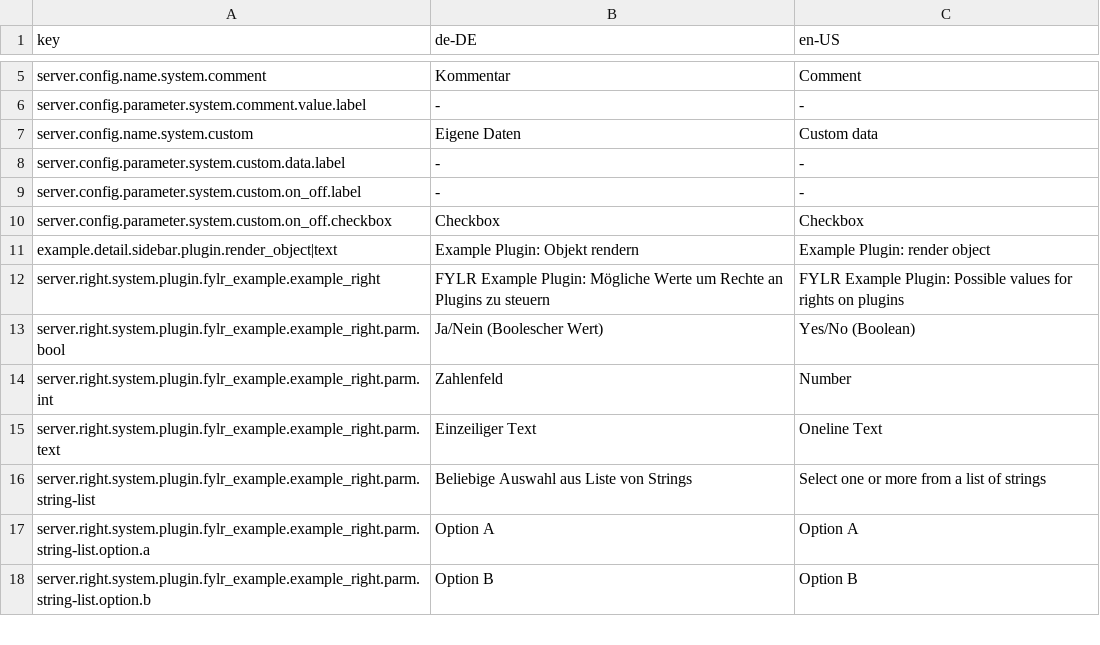
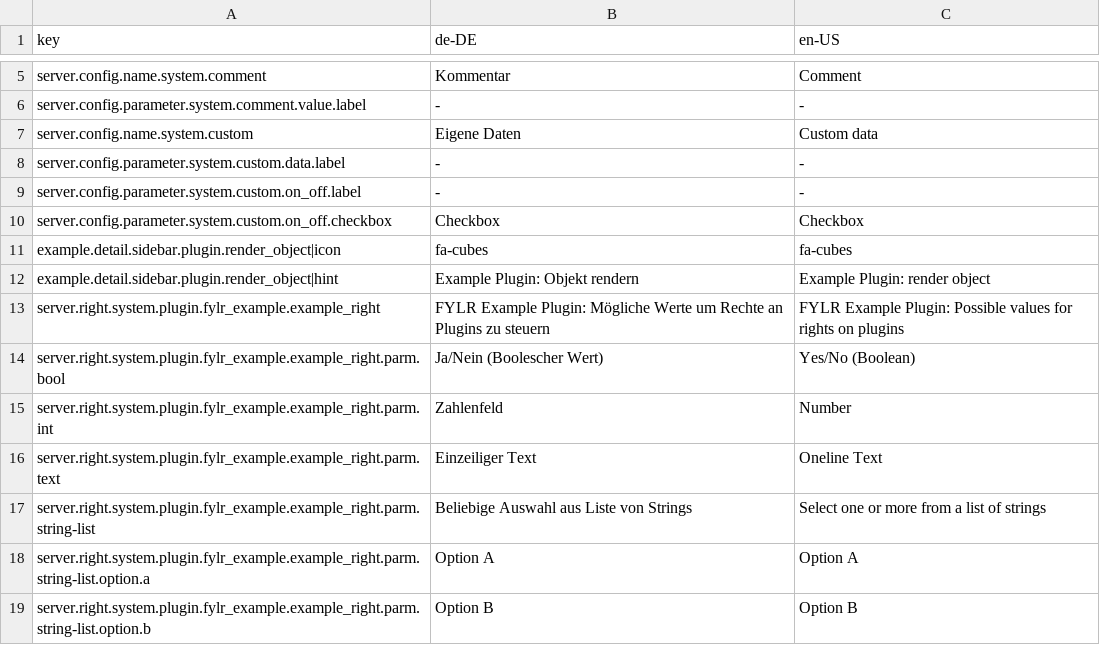
Before and after one commit to programmfabrik/fylr-plugin-example, a CSV file: l10n/example-loca.csv, drawn as a sheet; only a part is shown, gaps mark what is left out.

Commit message:
updates for standard_extended renderer

```diff
--- a/l10n/example-loca.csv
+++ b/l10n/example-loca.csv
@@ -10,3 +10,4 @@ server.config.parameter.system.custom.on_off.label,-,-
 server.config.parameter.system.custom.on_off.checkbox,Checkbox,Checkbox
-example.detail.sidebar.plugin.render_object|text,Example Plugin: Objekt rendern,Example Plugin: render object
+example.detail.sidebar.plugin.render_object|icon,fa-cubes,fa-cubes
+example.detail.sidebar.plugin.render_object|hint,Example Plugin: Objekt rendern,Example Plugin: render object
 server.right.system.plugin.fylr_example.example_right,FYLR Example Plugin: Mögliche Werte um Rechte an Plugins zu steuern,FYLR Example Plugin: Possible values for rights on plugins
```
Also changed, not shown: 2 other files.
